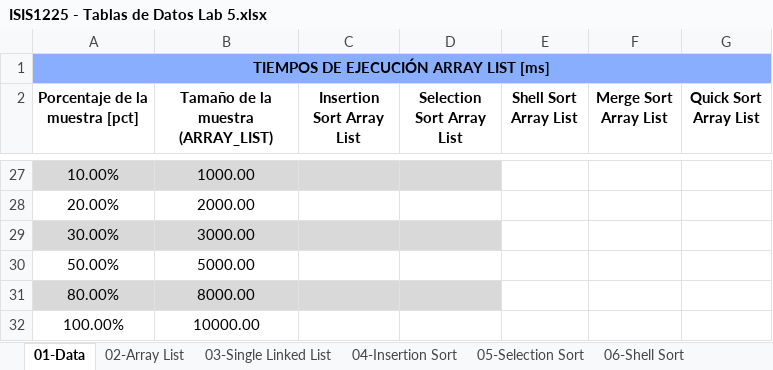
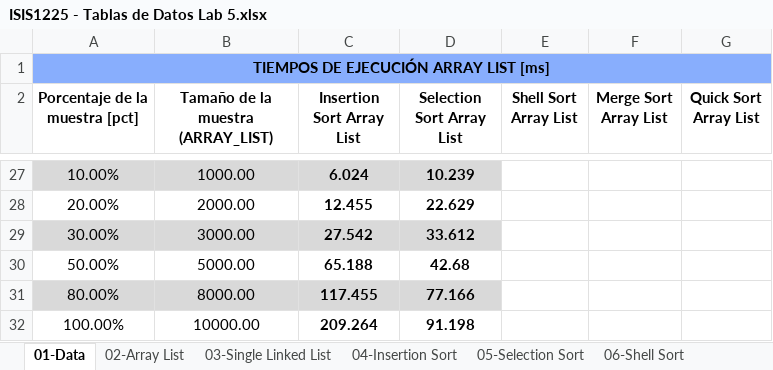
Before and after one commit to EDA-202520-SEC06-G05/Laboratorio5-G05, an Excel workbook: Docs/ISIS1225 - Tablas de Datos Lab 5.xlsx, sheet 01-Data, drawn as a sheet; only a part is shown, gaps mark what is left out; values as stored, in another font and other column widths than the file's, no borders; table styles not drawn; the diff covers the shown part only; the diff names each change by its address in the sheet, - before the commit and + after, or states it on an @@ line.

```diff
--- a/Docs/ISIS1225 - Tablas de Datos Lab 5.xlsx (sheet 01-Data)
+++ b/Docs/ISIS1225 - Tablas de Datos Lab 5.xlsx (sheet 01-Data)
-C27 (Insertion Sort Array List): (empty)
+C27 (Insertion Sort Array List): 6.024
-D27 (Selection Sort Array List): (empty)
+D27 (Selection Sort Array List): 10.239
-C28 (Insertion Sort Array List): (empty)
+C28 (Insertion Sort Array List): 12.455
-D28 (Selection Sort Array List): (empty)
+D28 (Selection Sort Array List): 22.629
-C29 (Insertion Sort Array List): (empty)
+C29 (Insertion Sort Array List): 27.542
-D29 (Selection Sort Array List): (empty)
+D29 (Selection Sort Array List): 33.612
-C30 (Insertion Sort Array List): (empty)
+C30 (Insertion Sort Array List): 65.188
-D30 (Selection Sort Array List): (empty)
+D30 (Selection Sort Array List): 42.68
-C31 (Insertion Sort Array List): (empty)
+C31 (Insertion Sort Array List): 117.455
-D31 (Selection Sort Array List): (empty)
+D31 (Selection Sort Array List): 77.166
-C32 (Insertion Sort Array List): (empty)
+C32 (Insertion Sort Array List): 209.264
-D32 (Selection Sort Array List): (empty)
+D32 (Selection Sort Array List): 91.198
```
Also changed, not shown: 8 added rows, 8 removed rows and 21 edited cells elsewhere in this sheet, charts or pictures.
